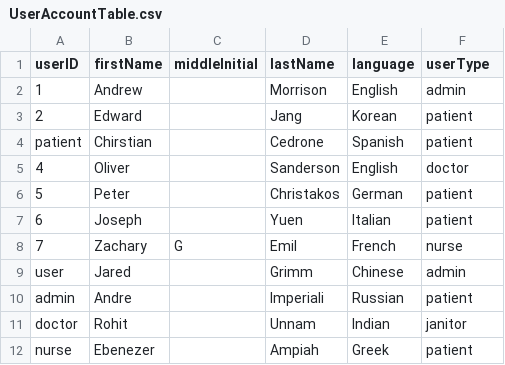
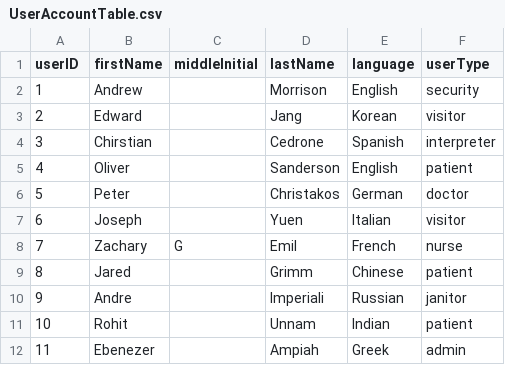
Before and after one commit to jgrimm3/Brigham-and-Womens-Pathfinding-Application, a CSV file: UserAccountTable.csv, drawn as a sheet.

```diff
--- a/UserAccountTable.csv
+++ b/UserAccountTable.csv
@@ -1,12 +1,12 @@
 userID,firstName,middleInitial,lastName,language,userType
-1,Andrew,,Morrison,English,admin
-2,Edward,,Jang,Korean,patient
-patient,Chirstian,,Cedrone,Spanish,patient
-4,Oliver,,Sanderson,English,doctor
-5,Peter,,Christakos,German,patient
-6,Joseph,,Yuen,Italian,patient
+1,Andrew,,Morrison,English,security
+2,Edward,,Jang,Korean,visitor
+3,Chirstian,,Cedrone,Spanish,interpreter
+4,Oliver,,Sanderson,English,patient
+5,Peter,,Christakos,German,doctor
+6,Joseph,,Yuen,Italian,visitor
 7,Zachary,G,Emil,French,nurse
-user,Jared,,Grimm,Chinese,admin
-admin,Andre,,Imperiali,Russian,patient
-doctor,Rohit,,Unnam,Indian,janitor
-nurse,Ebenezer,,Ampiah,Greek,patient
+8,Jared,,Grimm,Chinese,patient
+9,Andre,,Imperiali,Russian,janitor
+10,Rohit,,Unnam,Indian,patient
+11,Ebenezer,,Ampiah,Greek,admin
```
Also changed, not shown: MapGNodes.csv, 15 other files.
